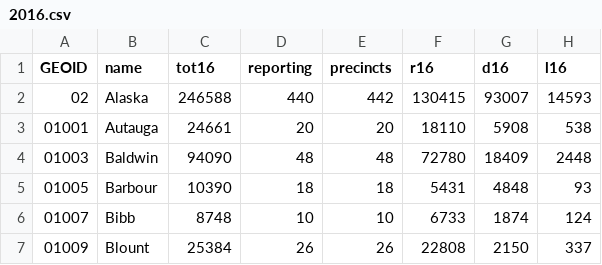
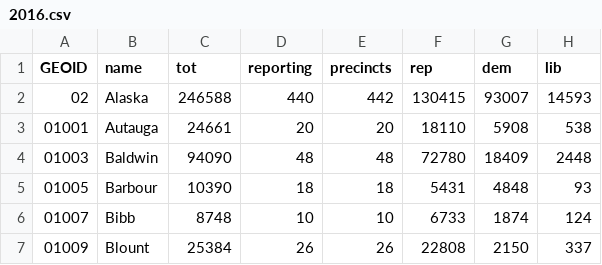
Before and after one commit to fitnr/state-generator, a CSV file: results/2016.csv, drawn as a sheet; only a part is shown.

Commit message:
change field names for backwards compatibility

```diff
--- a/results/2016.csv
+++ b/results/2016.csv
@@ -1,2 +1,2 @@
-GEOID,name,tot16,reporting,precincts,r16,d16,l16
+GEOID,name,tot,reporting,precincts,rep,dem,lib
 02,Alaska,246588,440,442,130415,93007,14593
```
Also changed, not shown: 1 other file.
